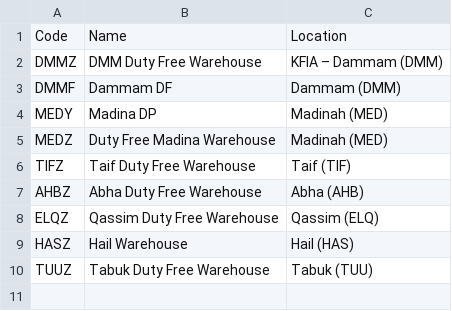
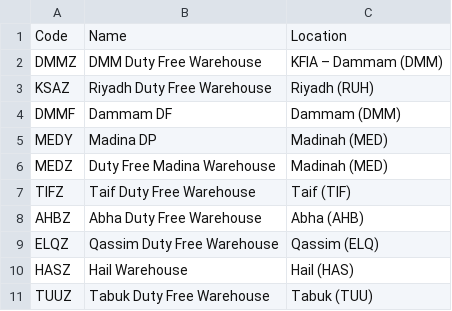
Before and after one commit to anandmacs-droid/ltr-wh-audit, a CSV file: warehouses.csv, drawn as a sheet; the diff names each change by its address in the sheet, - before the commit and + after, or states it on an @@ line.

```diff
--- a/warehouses.csv
+++ b/warehouses.csv
+row 3: KSAZ | Riyadh Duty Free Warehouse | Riyadh (RUH)
```
Also changed, not shown: 2 other files.
